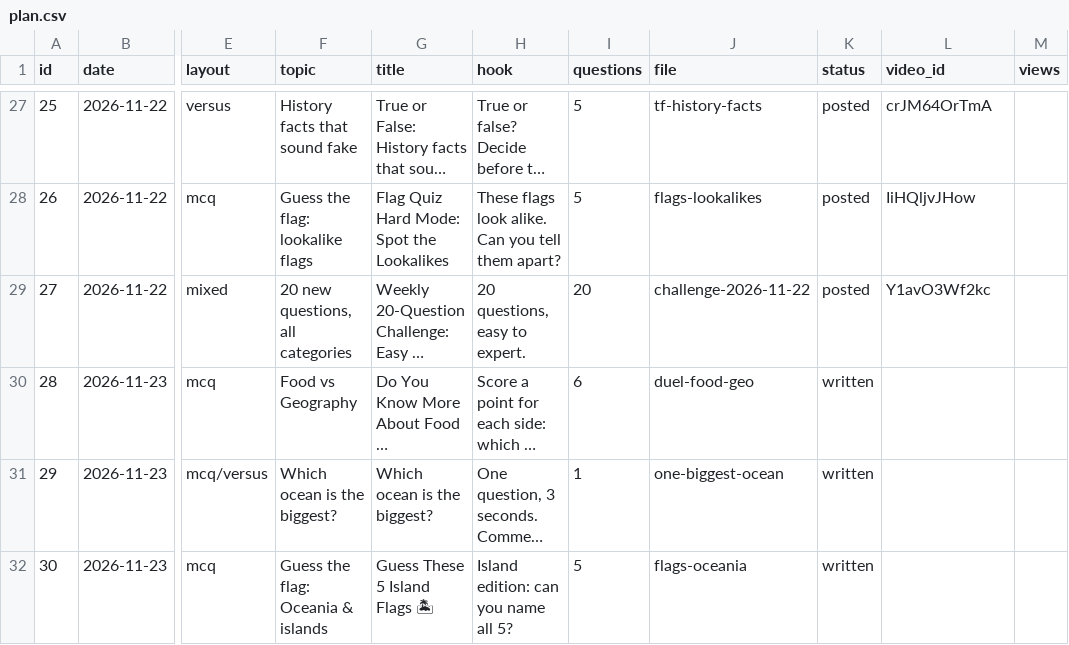
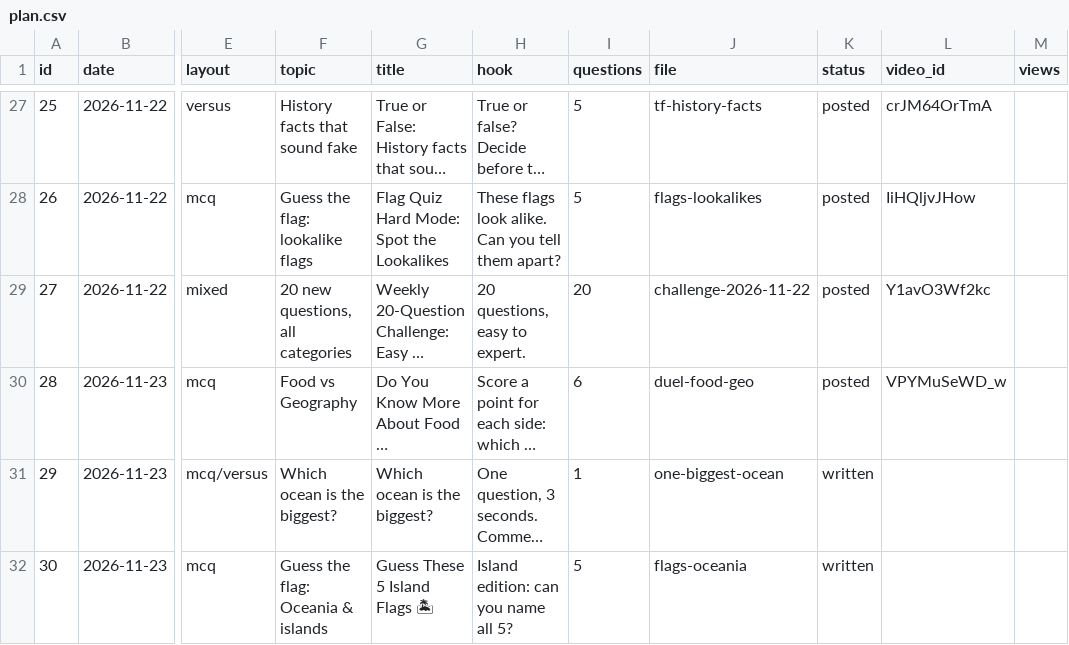
Before and after one commit to JagadeeswarP/quiz-shorts, a CSV file: plan.csv, drawn as a sheet; only a part is shown, gaps mark what is left out; long unchanged cells end in …; the diff names each change by its address in the sheet, - before the commit and + after, or states it on an @@ line.

```diff
--- a/plan.csv
+++ b/plan.csv
-K30 (status): written
+K30 (status): posted
-L30 (video_id): (empty)
+L30 (video_id): VPYMuSeWD_w
```
Also changed, not shown: 2 other files.
